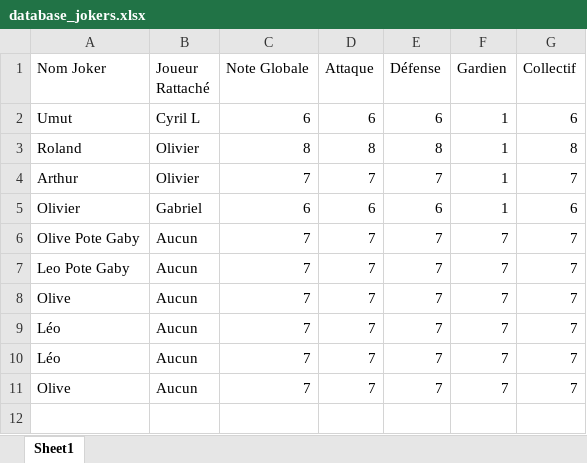
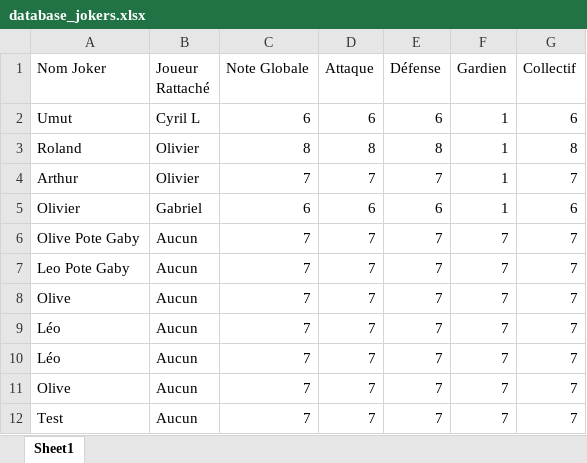
Before and after one commit to benylerikiki/soccer-FFL-v2, an Excel workbook: database_jokers.xlsx, sheet Sheet1, drawn as a sheet; values as stored, in another font and other column widths than the file's, no borders; the diff names each change by its address in the sheet, - before the commit and + after, or states it on an @@ line.

Commit message:
Mise à jour base jokers [via Soccer FFL]

```diff
--- a/database_jokers.xlsx (sheet Sheet1)
+++ b/database_jokers.xlsx (sheet Sheet1)
+row 12: Test | Aucun | 7 | 7 | 7 | 7 | 7
```
